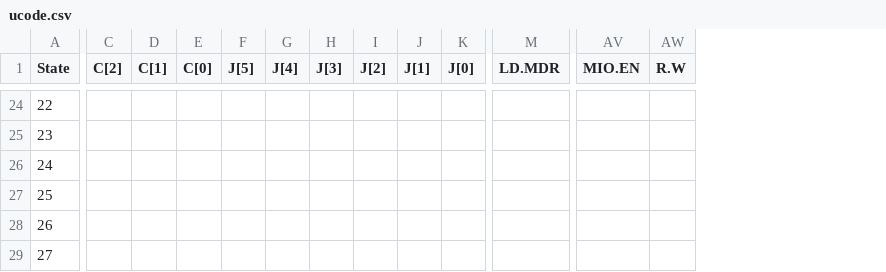
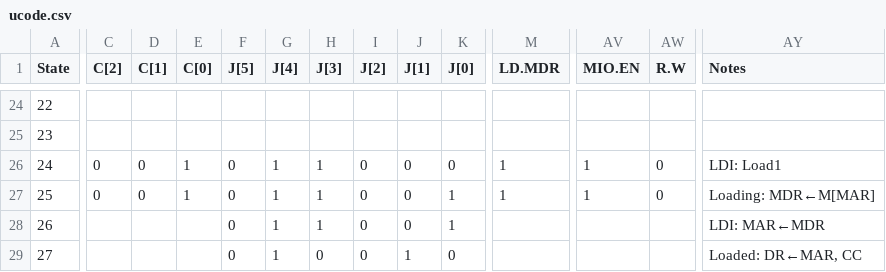
Before and after one commit to brandon-t-nguyen/lc3-hw, a CSV file: verilog/lc3-patt/data/ucode.csv, drawn as a sheet; only a part is shown, gaps mark what is left out; the diff covers the shown part only; the diff names each change by its address in the sheet, - before the commit and + after, or states it on an @@ line.

```diff
--- a/verilog/lc3-patt/data/ucode.csv
+++ b/verilog/lc3-patt/data/ucode.csv
+column AY (Notes), rows 26-29: LDI: Load1 | Loading: MDR←M[MAR] | LDI: MAR←MDR | Loaded: DR←MAR, CC
-C26:C27 (C[2]): (empty)
+C26:C27 (C[2]): 0
-D26:D27 (C[1]): (empty)
+D26:D27 (C[1]): 0
-E26:E27 (C[0]): (empty)
+E26:E27 (C[0]): 1
-F26:F29 (J[5]): (empty)
+F26:F29 (J[5]): 0
-G26:G29 (J[4]): (empty)
+G26:G29 (J[4]): 1
-H26:H28 (J[3]): (empty)
+H26:H28 (J[3]): 1
-I26:I29 (J[2]): (empty)
+I26:I29 (J[2]): 0
-J26:J28 (J[1]): (empty)
+J26:J28 (J[1]): 0
-K26 (J[0]): (empty)
+K26 (J[0]): 0
-M26:M27 (LD.MDR): (empty)
+M26:M27 (LD.MDR): 1
-AV26:AV27 (MIO.EN): (empty)
+AV26:AV27 (MIO.EN): 1
-AW26:AW27 (R.W): (empty)
+AW26:AW27 (R.W): 0
-K27:K28 (J[0]): (empty)
+K27:K28 (J[0]): 1
-H29 (J[3]): (empty)
+H29 (J[3]): 0
-J29 (J[1]): (empty)
+J29 (J[1]): 1
-K29 (J[0]): (empty)
+K29 (J[0]): 0
```
Also changed, not shown: 158 edited cells elsewhere in this file, 2 other files.
